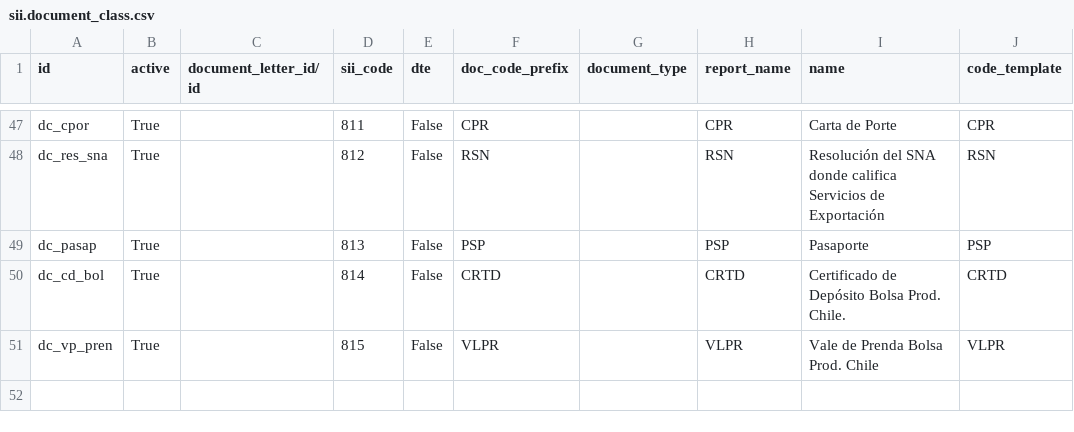
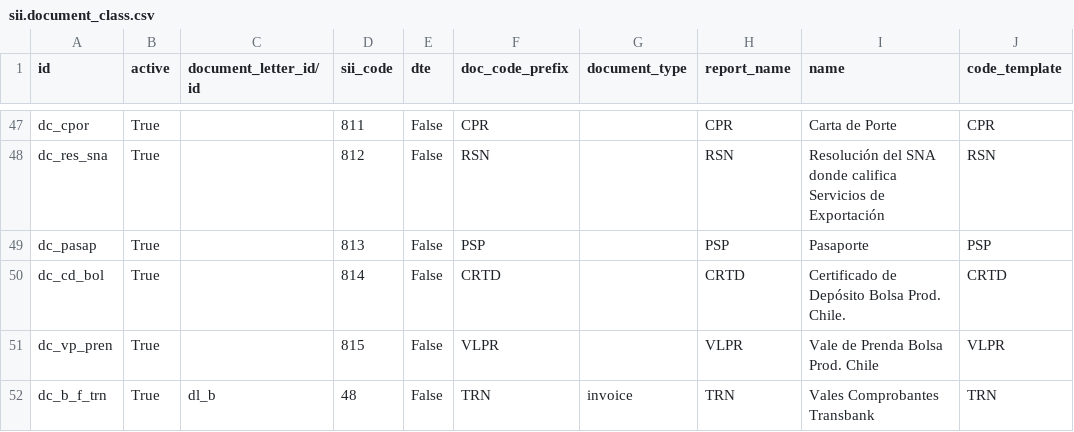
Before and after one commit to thechoiceone/l10n_cl_invoice, a CSV file: data/sii.document_class.csv, drawn as a sheet; only a part is shown, gaps mark what is left out.

```diff
--- a/data/sii.document_class.csv
+++ b/data/sii.document_class.csv
@@ -51 +51,2 @@ dc_cd_bol,True,,814,False,CRTD,,CRTD ,Certificado de Depósito Bolsa Prod. Chile
 dc_vp_pren,True,,815,False,VLPR,,VLPR ,Vale de Prenda Bolsa Prod. Chile,VLPR
+dc_b_f_trn,True,dl_b,48,False,TRN ,invoice,TRN ,Vales Comprobantes Transbank,TRN
```
Also changed, not shown: 47 other files.
